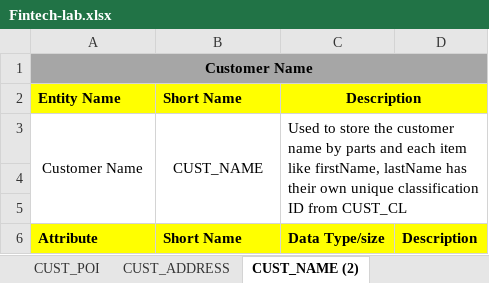
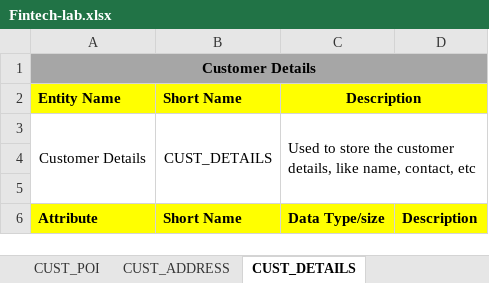
Before and after one commit to probott2op/Jaiwant_230958058_fintech, an Excel workbook: ERD/Fintech-lab.xlsx, sheet CUST_DETAILS, drawn as a sheet; only a part is shown; values as stored, in another font and other column widths than the file's, no borders; removed rows and columns are numbered as before the commit, all else as after; the diff covers the shown part only; the diff names each change by its address in the sheet, - before the commit and + after, or states it on an @@ line.

Commit message:
Made little changes to ERD, customer detail added 1. added customer detail to excel 2. made little changes to ERD, making full name derieved 3. The DDl and DML script was altered and now it works perfect and the whole database seems logical now

```diff
--- a/ERD/Fintech-lab.xlsx (sheet CUST_DETAILS)
+++ b/ERD/Fintech-lab.xlsx (sheet CUST_DETAILS)
-sheet tab: CUST_NAME (2)
+sheet tab: CUST_DETAILS
-A1: Customer Name
+A1: Customer Details
-row 3: Customer Name | CUST_NAME | Used to store the customer name by parts and each item like firstName, lastName has their own unique classification ID from CUST_CL
+row 3: Customer Details | CUST_DETAILS | Used to store the customer details, like name, contact, etc
```
Also changed, not shown: 7 added rows, 5 removed rows, 3 edited cells and merged cells elsewhere in this sheet, 4 other files.
